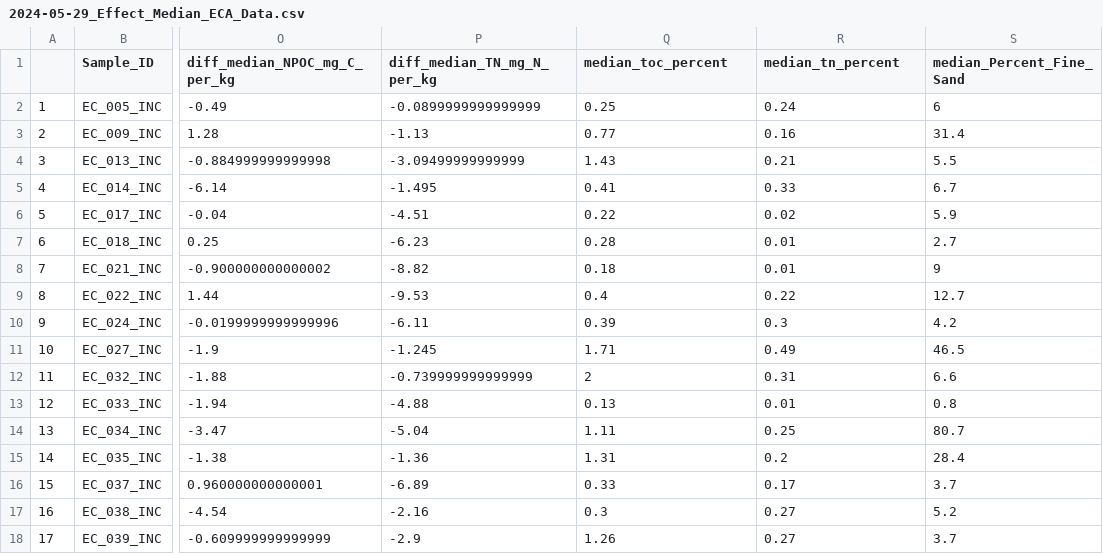
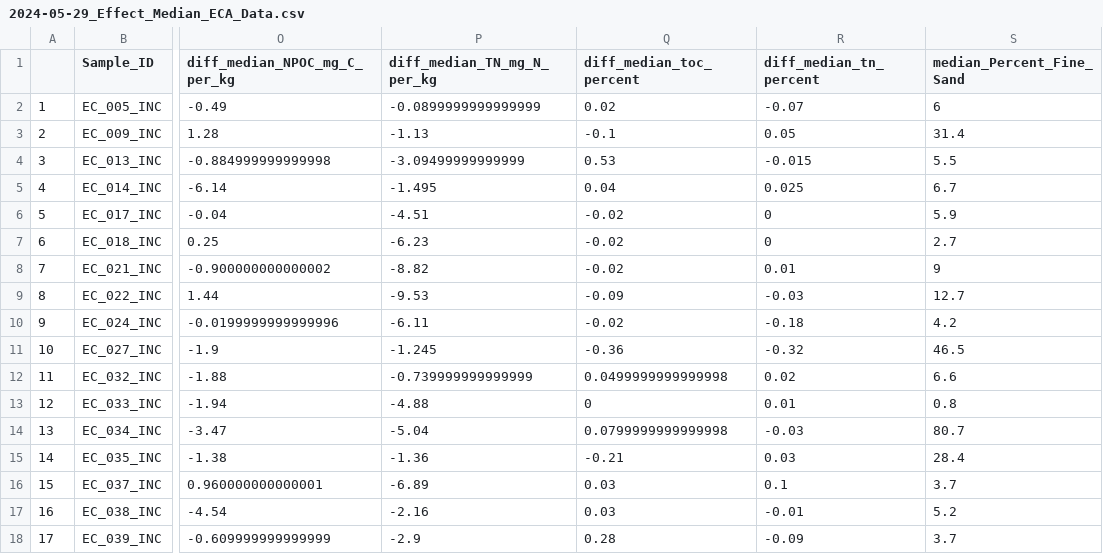
Before and after one commit to WHONDRS-Hub/ECA_Multireactor_Incubations, a CSV file: Data/Cleaned Data/2024-05-29_Effect_Median_ECA_Data.csv, drawn as a sheet; only a part is shown, gaps mark what is left out; the diff covers the shown part only; the diff names each change by its address in the sheet, - before the commit and + after, or states it on an @@ line.

Commit message:
add CN to effect size data

```diff
--- a/Data/Cleaned Data/2024-05-29_Effect_Median_ECA_Data.csv
+++ b/Data/Cleaned Data/2024-05-29_Effect_Median_ECA_Data.csv
-Q1: median_toc_percent
+Q1: diff_median_toc_percent
-R1: median_tn_percent
+R1: diff_median_tn_percent
-Q2 (diff_median_toc_percent): 0.25
+Q2 (diff_median_toc_percent): 0.02
-R2 (diff_median_tn_percent): 0.24
+R2 (diff_median_tn_percent): -0.07
-Q3 (diff_median_toc_percent): 0.77
+Q3 (diff_median_toc_percent): -0.1
-R3 (diff_median_tn_percent): 0.16
+R3 (diff_median_tn_percent): 0.05
-Q4 (diff_median_toc_percent): 1.43
+Q4 (diff_median_toc_percent): 0.53
-R4 (diff_median_tn_percent): 0.21
+R4 (diff_median_tn_percent): -0.015
-Q5 (diff_median_toc_percent): 0.41
+Q5 (diff_median_toc_percent): 0.04
-R5 (diff_median_tn_percent): 0.33
+R5 (diff_median_tn_percent): 0.025
-Q6 (diff_median_toc_percent): 0.22
+Q6 (diff_median_toc_percent): -0.02
-R6 (diff_median_tn_percent): 0.02
+R6 (diff_median_tn_percent): 0
-Q7 (diff_median_toc_percent): 0.28
+Q7 (diff_median_toc_percent): -0.02
-R7 (diff_median_tn_percent): 0.01
+R7 (diff_median_tn_percent): 0
-Q8 (diff_median_toc_percent): 0.18
+Q8 (diff_median_toc_percent): -0.02
-Q9 (diff_median_toc_percent): 0.4
+Q9 (diff_median_toc_percent): -0.09
-R9 (diff_median_tn_percent): 0.22
+R9 (diff_median_tn_percent): -0.03
-Q10 (diff_median_toc_percent): 0.39
+Q10 (diff_median_toc_percent): -0.02
-R10 (diff_median_tn_percent): 0.3
+R10 (diff_median_tn_percent): -0.18
-Q11 (diff_median_toc_percent): 1.71
+Q11 (diff_median_toc_percent): -0.36
-R11 (diff_median_tn_percent): 0.49
+R11 (diff_median_tn_percent): -0.32
-Q12 (diff_median_toc_percent): 2
+Q12 (diff_median_toc_percent): 0.0499999999999998
-R12 (diff_median_tn_percent): 0.31
+R12 (diff_median_tn_percent): 0.02
-Q13 (diff_median_toc_percent): 0.13
+Q13 (diff_median_toc_percent): 0
-Q14 (diff_median_toc_percent): 1.11
+Q14 (diff_median_toc_percent): 0.0799999999999998
-R14 (diff_median_tn_percent): 0.25
+R14 (diff_median_tn_percent): -0.03
-Q15 (diff_median_toc_percent): 1.31
+Q15 (diff_median_toc_percent): -0.21
-R15 (diff_median_tn_percent): 0.2
+R15 (diff_median_tn_percent): 0.03
-Q16 (diff_median_toc_percent): 0.33
+Q16 (diff_median_toc_percent): 0.03
-R16 (diff_median_tn_percent): 0.17
+R16 (diff_median_tn_percent): 0.1
-Q17 (diff_median_toc_percent): 0.3
+Q17 (diff_median_toc_percent): 0.03
-R17 (diff_median_tn_percent): 0.27
+R17 (diff_median_tn_percent): -0.01
-Q18 (diff_median_toc_percent): 1.26
+Q18 (diff_median_toc_percent): 0.28
-R18 (diff_median_tn_percent): 0.27
+R18 (diff_median_tn_percent): -0.09
```
Also changed, not shown: 66 edited cells elsewhere in this file, 1 other file.
